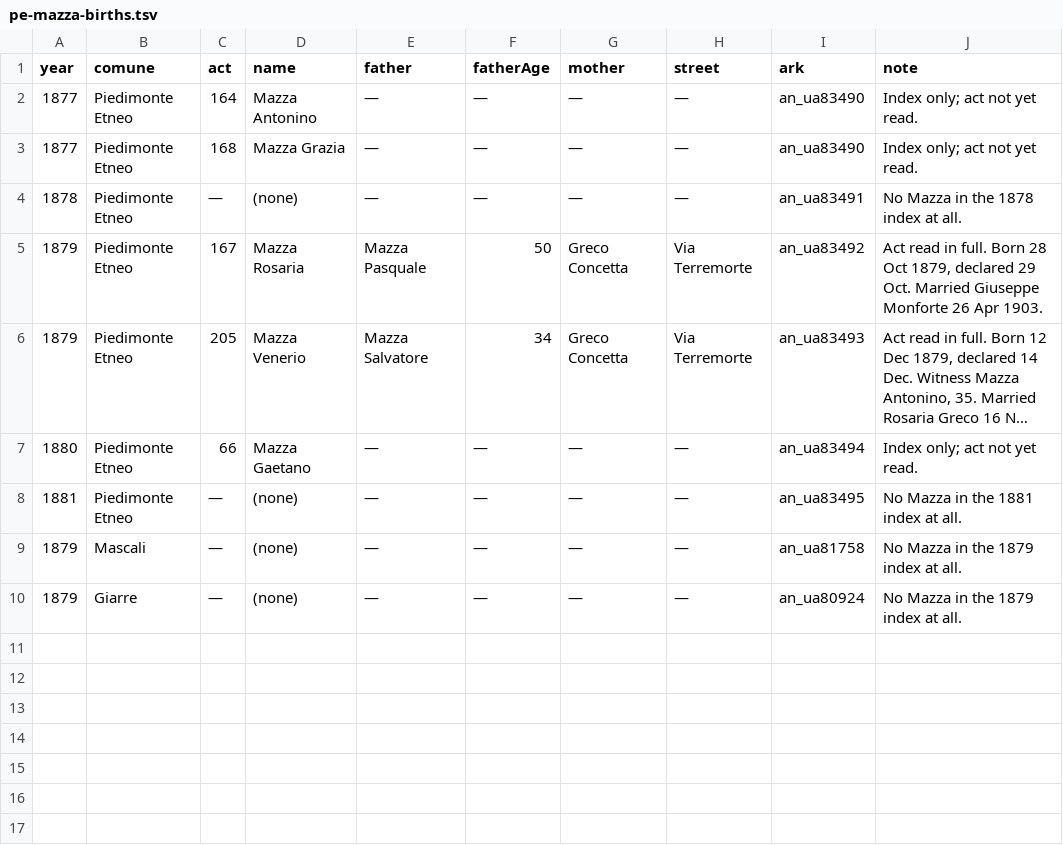
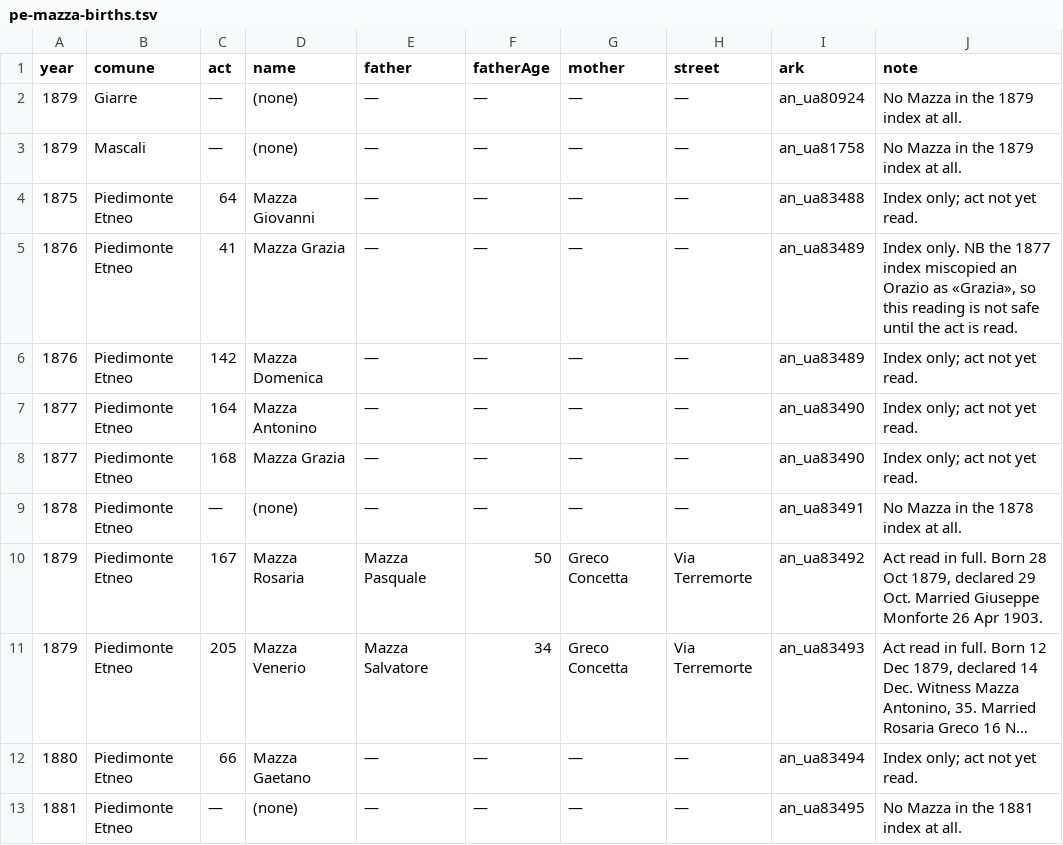
Before and after one commit to daviddef/TheMazza, a TSV file: data/pe-mazza-births.tsv, drawn as a sheet; long unchanged cells end in ….

```diff
--- a/data/pe-mazza-births.tsv
+++ b/data/pe-mazza-births.tsv
@@ -1,2 +1,7 @@
 year	comune	act	name	father	fatherAge	mother	street	ark	note
+1879	Giarre	—	(none)	—	—	—	—	an_ua80924	No Mazza in the 1879 index at all.
+1879	Mascali	—	(none)	—	—	—	—	an_ua81758	No Mazza in the 1879 index at all.
+1875	Piedimonte Etneo	64	Mazza Giovanni	—	—	—	—	an_ua83488	Index only; act not yet read.
+1876	Piedimonte Etneo	41	Mazza Grazia	—	—	—	—	an_ua83489	Index only. NB the 1877 index miscopied an Orazio as «Grazia», so this reading is not safe until the act is read.
+1876	Piedimonte Etneo	142	Mazza Domenica	—	—	—	—	an_ua83489	Index only; act not yet read.
 1877	Piedimonte Etneo	164	Mazza Antonino	—	—	—	—	an_ua83490	Index only; act not yet read.
@@ -8,3 +13 @@ year	comune	act	name	father	fatherAge	mother	street	ark	note
 1881	Piedimonte Etneo	—	(none)	—	—	—	—	an_ua83495	No Mazza in the 1881 index at all.
-1879	Mascali	—	(none)	—	—	—	—	an_ua81758	No Mazza in the 1879 index at all.
-1879	Giarre	—	(none)	—	—	—	—	an_ua80924	No Mazza in the 1879 index at all.
```
Also changed, not shown: 12 other files.
